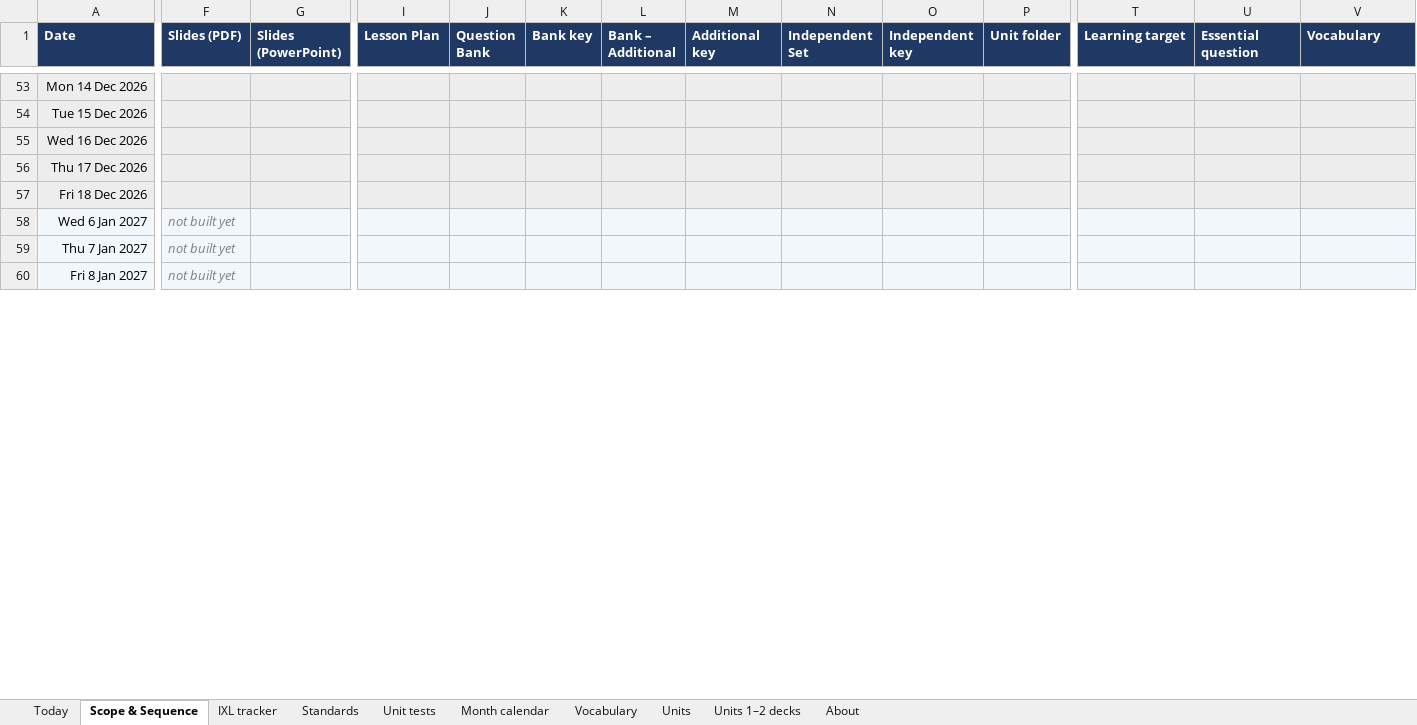
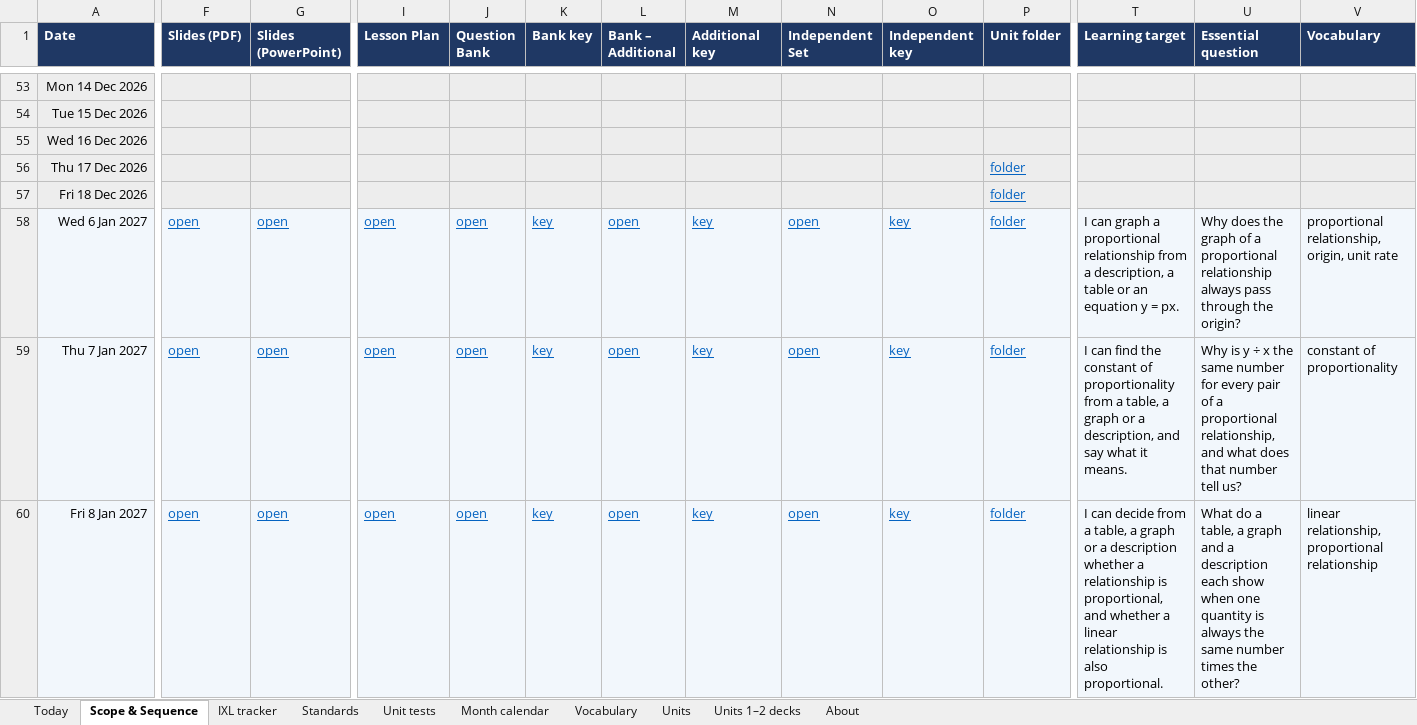
Before and after one commit to croix18/croix18-windy-hill-a7, an Excel workbook: a7/reference/A7 Master Sheet 2026-27.xlsx, sheet Scope & Sequence, drawn as a sheet; only a part is shown, gaps mark what is left out; values as stored, in another font and other column widths than the file's, no borders; the diff covers the shown part only; the diff names each change by its address in the sheet, - before the commit and + after, or states it on an @@ line.

```diff
--- a/a7/reference/A7 Master Sheet 2026-27.xlsx (sheet Scope & Sequence)
+++ b/a7/reference/A7 Master Sheet 2026-27.xlsx (sheet Scope & Sequence)
-P56:P60 (Unit folder): (empty)
+P56:P60 (Unit folder): folder
-F58:F60 (Slides (PDF)): not built yet
+F58:F60 (Slides (PDF)): open
@@ F58:F60 italic: on → off, underline: off → on, text colour: #808080 → #0563C1 @@
-G58:G60 (Slides (PowerPoint)): (empty)
+G58:G60 (Slides (PowerPoint)): open
-I58:I60 (Lesson Plan): (empty)
+I58:I60 (Lesson Plan): open
-J58:J60 (Question Bank): (empty)
+J58:J60 (Question Bank): open
-K58:K60 (Bank key): (empty)
+K58:K60 (Bank key): key
-L58:L60 (Bank – Additional): (empty)
+L58:L60 (Bank – Additional): open
-M58:M60 (Additional key): (empty)
+M58:M60 (Additional key): key
-N58:N60 (Independent Set): (empty)
+N58:N60 (Independent Set): open
-O58:O60 (Independent key): (empty)
+O58:O60 (Independent key): key
-T58 (Learning target): (empty)
+T58 (Learning target): I can graph a proportional relationship from a description, a table or an equation y = px.
-U58 (Essential question): (empty)
+U58 (Essential question): Why does the graph of a proportional relationship always pass through the origin?
-V58 (Vocabulary): (empty)
+V58 (Vocabulary): proportional relationship, origin, unit rate
-T59 (Learning target): (empty)
+T59 (Learning target): I can find the constant of proportionality from a table, a graph or a description, and say what it means.
-U59 (Essential question): (empty)
+U59 (Essential question): Why is y ÷ x the same number for every pair of a proportional relationship, and what does that number tell us?
-V59 (Vocabulary): (empty)
+V59 (Vocabulary): constant of proportionality
-T60 (Learning target): (empty)
+T60 (Learning target): I can decide from a table, a graph or a description whether a relationship is proportional, and whether a linear relationship is also proportional.
-U60 (Essential question): (empty)
+U60 (Essential question): What do a table, a graph and a description each show when one quantity is always the same number times the other?
-V60 (Vocabulary): (empty)
+V60 (Vocabulary): linear relationship, proportional relationship
```
Also changed, not shown: 46 edited cells and cell formats elsewhere in this sheet, sheet Unit tests, sheet Vocabulary, sheet Today, sheet Units, sheet Standards, sheet About, 1 more sheet, formulas that keep their value, 1 other file.
